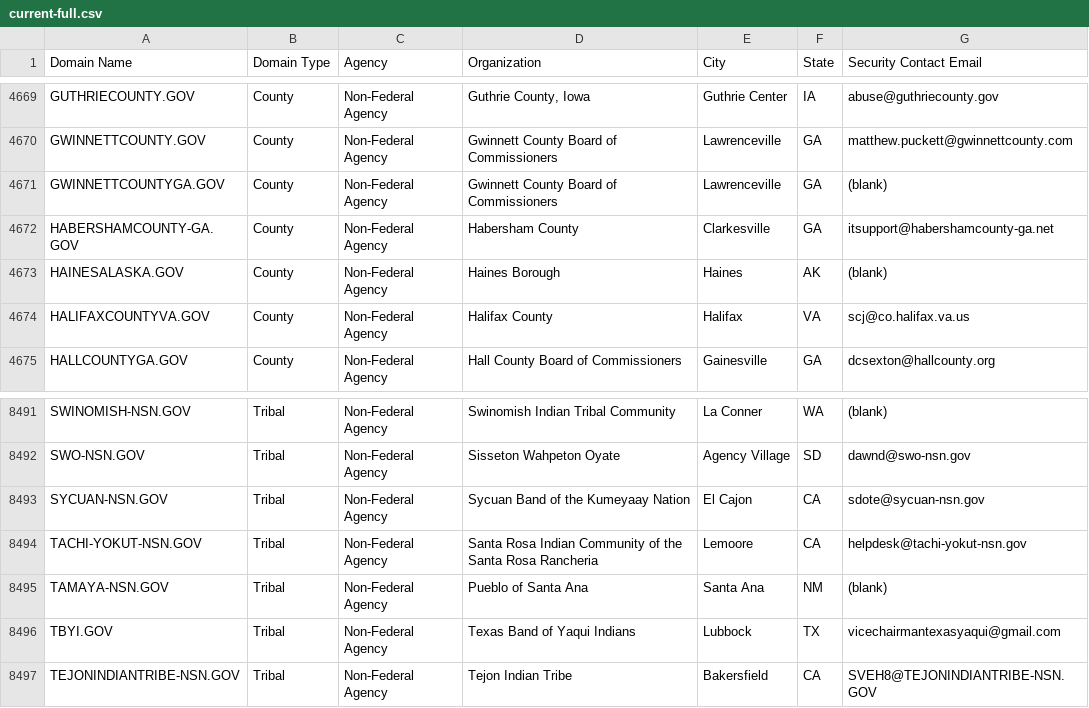
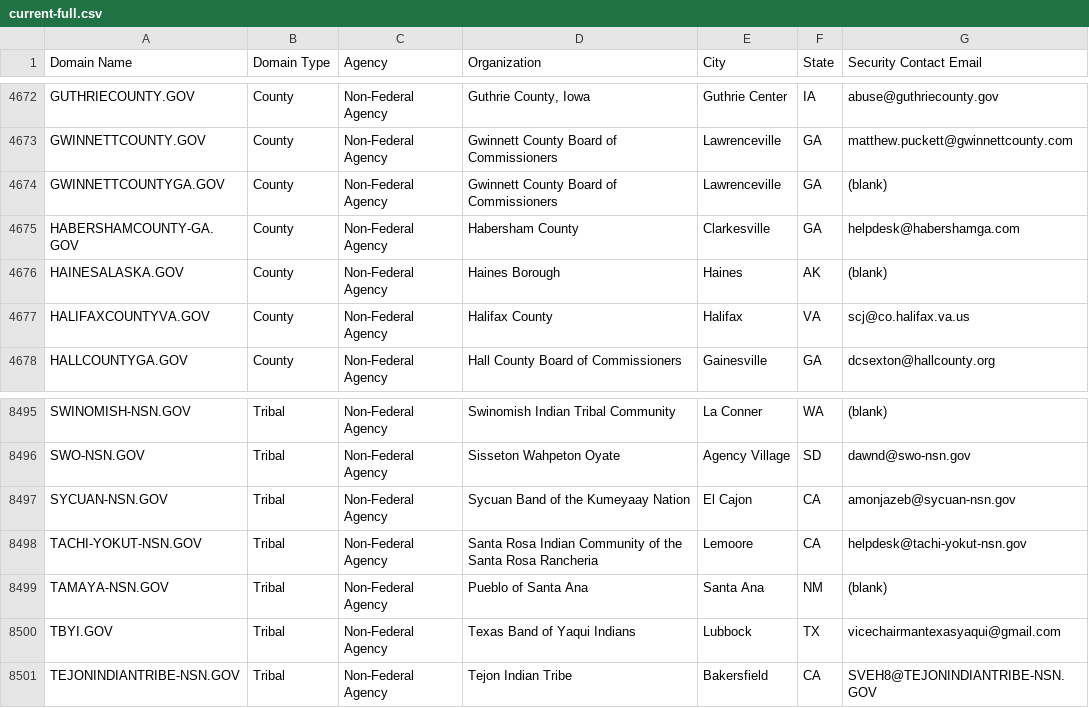
Before and after one commit to climber-girl/dotgov-data, a CSV file: current-full.csv, drawn as a sheet; only a part is shown, gaps mark what is left out; the diff covers the shown part only.

```diff
--- a/current-full.csv
+++ b/current-full.csv
@@ -4671,3 +4674,3 @@ GWINNETTCOUNTY.GOV,County,Non-Federal Agency,Gwinnett County Board of Commission
 GWINNETTCOUNTYGA.GOV,County,Non-Federal Agency,Gwinnett County Board of Commissioners,Lawrenceville,GA,(blank)
-HABERSHAMCOUNTY-GA.GOV,County,Non-Federal Agency,Habersham County,Clarkesville,GA,itsupport@habershamcounty-ga.net
+HABERSHAMCOUNTY-GA.GOV,County,Non-Federal Agency,Habersham County,Clarkesville,GA,helpdesk@habershamga.com
 HAINESALASKA.GOV,County,Non-Federal Agency,Haines Borough,Haines,AK,(blank)
@@ -8492,3 +8496,3 @@ SWINOMISH-NSN.GOV,Tribal,Non-Federal Agency,Swinomish Indian Tribal Community,La
 SWO-NSN.GOV,Tribal,Non-Federal Agency,Sisseton Wahpeton Oyate,Agency Village,SD,dawnd@swo-nsn.gov
-SYCUAN-NSN.GOV,Tribal,Non-Federal Agency,Sycuan Band of the Kumeyaay Nation,El Cajon,CA,sdote@sycuan-nsn.gov
+SYCUAN-NSN.GOV,Tribal,Non-Federal Agency,Sycuan Band of the Kumeyaay Nation,El Cajon,CA,amonjazeb@sycuan-nsn.gov
 TACHI-YOKUT-NSN.GOV,Tribal,Non-Federal Agency,Santa Rosa Indian Community of the Santa Rosa Rancheria,Lemoore,CA,helpdesk@tachi-yokut-nsn.gov
```
Also changed, not shown: 4 added rows and 6 edited cells elsewhere in this file.
